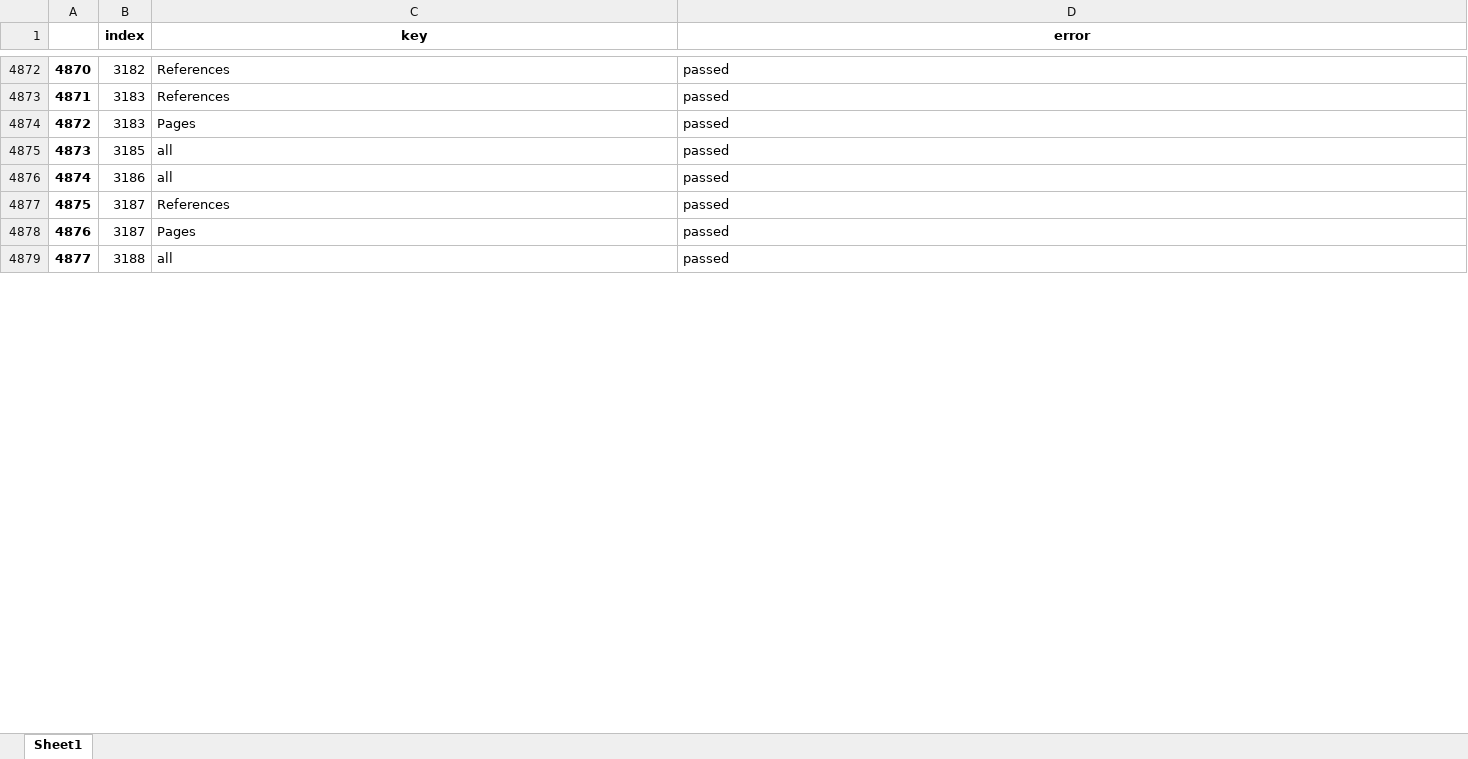
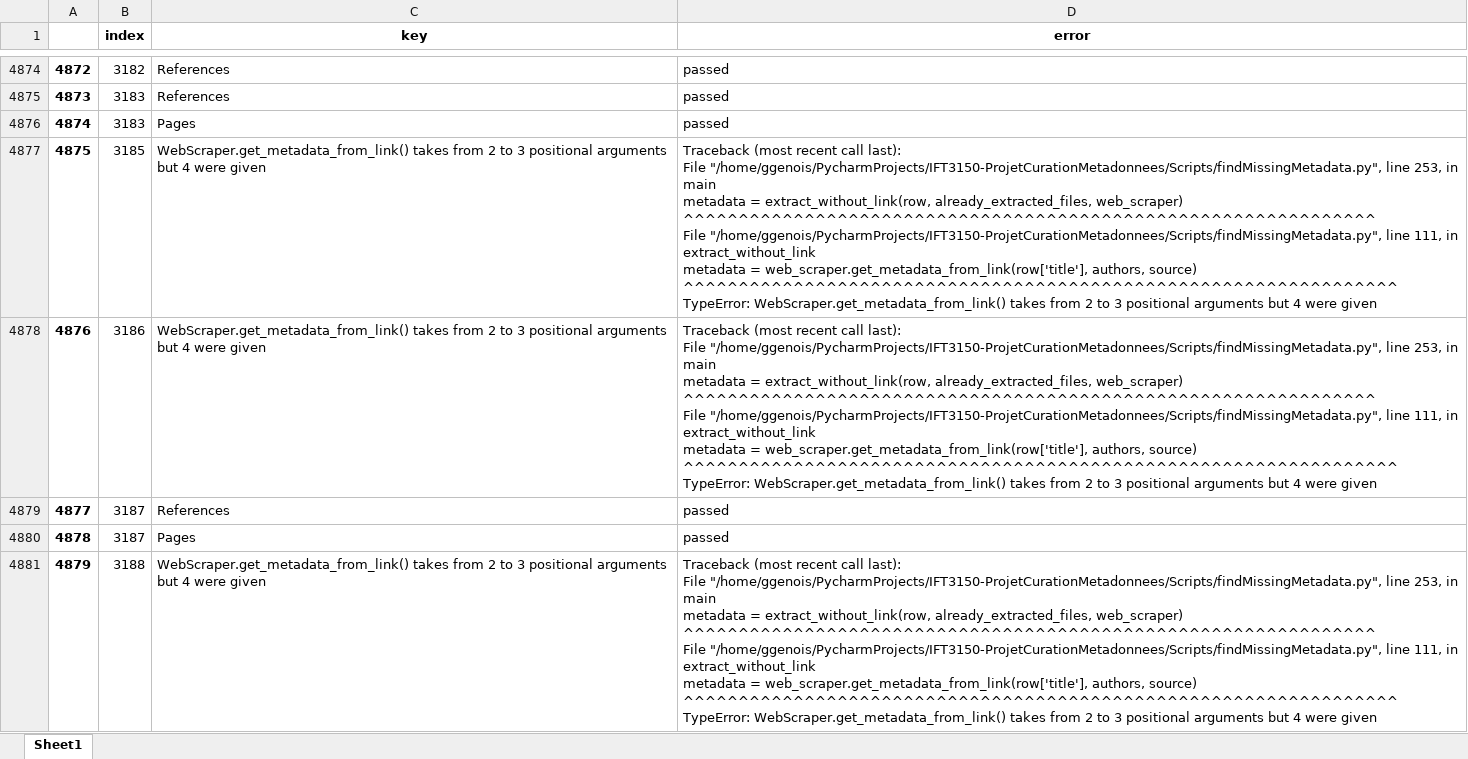
Before and after one commit to geodes-sms/IFT3150-ProjetCurationMetadonnees, an Excel workbook: Datasets/erreurs_999.xlsx, sheet Sheet1, drawn as a sheet; only a part is shown, gaps mark what is left out; values as stored, in another font and other column widths than the file's, no borders; addresses are those after the commit; ↵ is a line break in a cell; the diff covers the shown part only; the diff names each change by its address in the sheet, - before the commit and + after, or states it on an @@ line.

```diff
--- a/Datasets/erreurs_999.xlsx (sheet Sheet1)
+++ b/Datasets/erreurs_999.xlsx (sheet Sheet1)
@@ column A renumbered from row 584 down @@
-C4877:C4878 (key): all
+C4877:C4878 (key): WebScraper.get_metadata_from_link() takes from 2 to 3 positional arguments but 4 were given
-D4877:D4878 (error): passed
+D4877:D4878 (error): Traceback (most recent call last): ↵ File "/home/ggenois/PycharmProjects/IFT3150-ProjetCurationMetadonnees/Scripts/findMissingMetadata.py", line 253, in main ↵ metadata = extract_without_link(row, already_extracted_files, web_scraper) ↵ ^^^^^^^^^^^^^^^^^^^^^^^^^^^^^^^^^^^^^^^^^^^^^^^^^^^^^^^^^^^^^^^ ↵ File "/home/ggenois/PycharmProjects/IFT3150-ProjetCurationMetadonnees/Scripts/findMissingMetadata.py", line 111, in extract_without_link ↵ metadata = web_scraper.get_metadata_from_link(row['title'], authors, source) ↵ ^^^^^^^^^^^^^^^^^^^^^^^^^^^^^^^^^^^^^^^^^^^^^^^^^^^^^^^^^^^^^^^^^ ↵ TypeError: WebScraper.get_metadata_from_link() takes from 2 to 3 positional arguments but 4 were given
-C4881 (key): all
+C4881 (key): WebScraper.get_metadata_from_link() takes from 2 to 3 positional arguments but 4 were given
-D4881 (error): passed
+D4881 (error): Traceback (most recent call last): ↵ File "/home/ggenois/PycharmProjects/IFT3150-ProjetCurationMetadonnees/Scripts/findMissingMetadata.py", line 253, in main ↵ metadata = extract_without_link(row, already_extracted_files, web_scraper) ↵ ^^^^^^^^^^^^^^^^^^^^^^^^^^^^^^^^^^^^^^^^^^^^^^^^^^^^^^^^^^^^^^^ ↵ File "/home/ggenois/PycharmProjects/IFT3150-ProjetCurationMetadonnees/Scripts/findMissingMetadata.py", line 111, in extract_without_link ↵ metadata = web_scraper.get_metadata_from_link(row['title'], authors, source) ↵ ^^^^^^^^^^^^^^^^^^^^^^^^^^^^^^^^^^^^^^^^^^^^^^^^^^^^^^^^^^^^^^^^^ ↵ TypeError: WebScraper.get_metadata_from_link() takes from 2 to 3 positional arguments but 4 were given
```
Also changed, not shown: 5 added rows, 3 removed rows and 228 edited cells elsewhere in this sheet, 3 other files.
